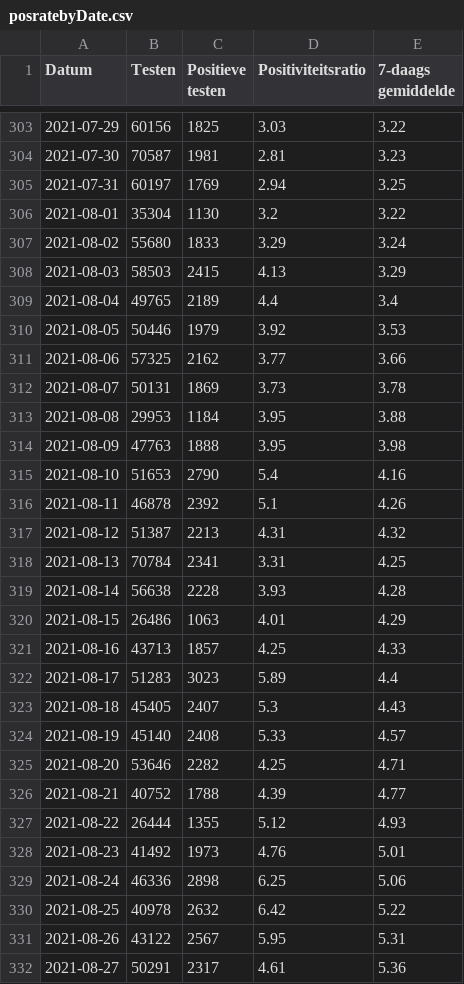
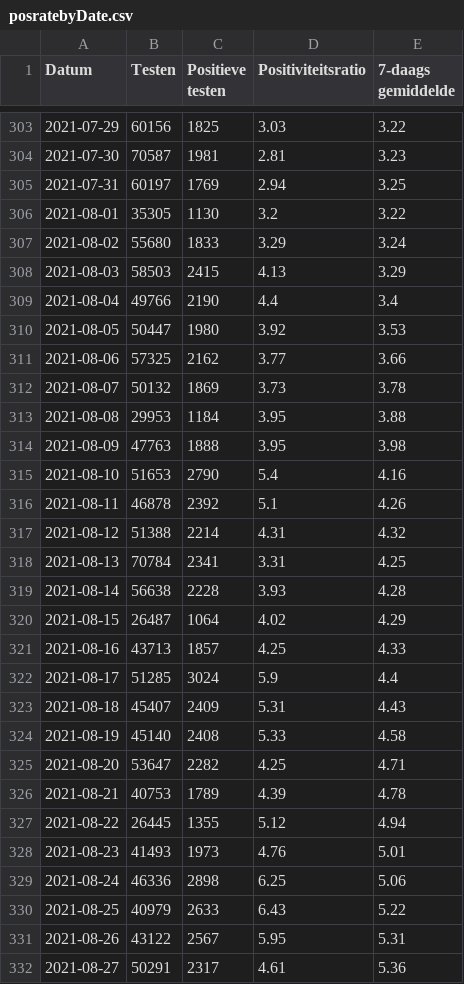
Before and after one commit to andystevensss/corona-data, a CSV file: cases/posratebyDate.csv, drawn as a sheet; only a part is shown, gaps mark what is left out; the diff covers the shown part only.

Commit message:
automatic update

```diff
--- a/cases/posratebyDate.csv
+++ b/cases/posratebyDate.csv
@@ -305,9 +305,9 @@ Datum,Testen,Positieve testen,Positiviteitsratio,7-daags gemiddelde
 2021-07-31,60197,1769,2.94,3.25
-2021-08-01,35304,1130,3.2,3.22
+2021-08-01,35305,1130,3.2,3.22
 2021-08-02,55680,1833,3.29,3.24
 2021-08-03,58503,2415,4.13,3.29
-2021-08-04,49765,2189,4.4,3.4
-2021-08-05,50446,1979,3.92,3.53
+2021-08-04,49766,2190,4.4,3.4
+2021-08-05,50447,1980,3.92,3.53
 2021-08-06,57325,2162,3.77,3.66
-2021-08-07,50131,1869,3.73,3.78
+2021-08-07,50132,1869,3.73,3.78
 2021-08-08,29953,1184,3.95,3.88
@@ -316,16 +316,16 @@ Datum,Testen,Positieve testen,Positiviteitsratio,7-daags gemiddelde
 2021-08-11,46878,2392,5.1,4.26
-2021-08-12,51387,2213,4.31,4.32
+2021-08-12,51388,2214,4.31,4.32
 2021-08-13,70784,2341,3.31,4.25
 2021-08-14,56638,2228,3.93,4.28
-2021-08-15,26486,1063,4.01,4.29
+2021-08-15,26487,1064,4.02,4.29
 2021-08-16,43713,1857,4.25,4.33
-2021-08-17,51283,3023,5.89,4.4
-2021-08-18,45405,2407,5.3,4.43
-2021-08-19,45140,2408,5.33,4.57
-2021-08-20,53646,2282,4.25,4.71
-2021-08-21,40752,1788,4.39,4.77
-2021-08-22,26444,1355,5.12,4.93
-2021-08-23,41492,1973,4.76,5.01
+2021-08-17,51285,3024,5.9,4.4
+2021-08-18,45407,2409,5.31,4.43
+2021-08-19,45140,2408,5.33,4.58
+2021-08-20,53647,2282,4.25,4.71
+2021-08-21,40753,1789,4.39,4.78
+2021-08-22,26445,1355,5.12,4.94
+2021-08-23,41493,1973,4.76,5.01
 2021-08-24,46336,2898,6.25,5.06
-2021-08-25,40978,2632,6.42,5.22
+2021-08-25,40979,2633,6.43,5.22
 2021-08-26,43122,2567,5.95,5.31
```
Also changed, not shown: 1 added row and 31 edited cells elsewhere in this file.
